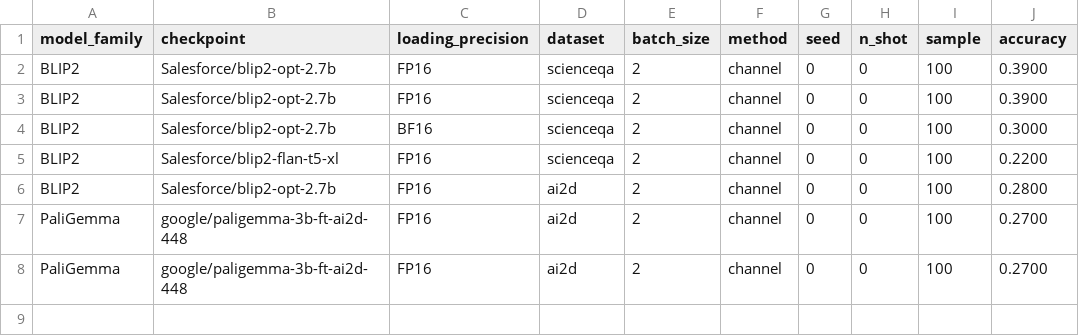
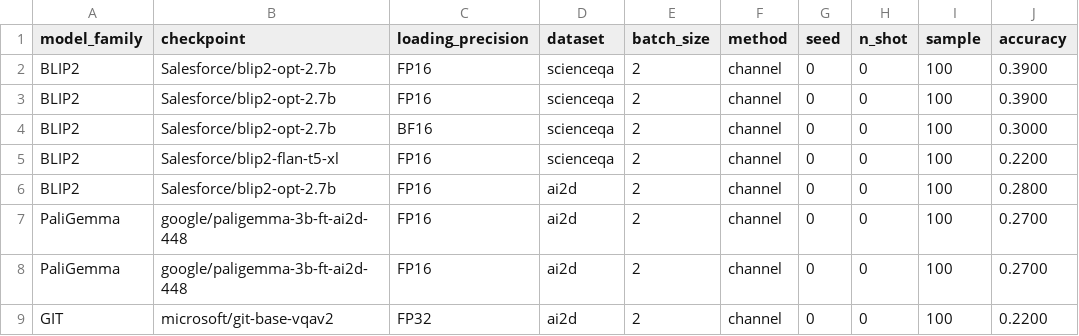
Before and after one commit to souradipp76/MM-PoE, a CSV file: results/channel.csv, drawn as a sheet; the diff names each change by its address in the sheet, - before the commit and + after, or states it on an @@ line.

```diff
--- a/results/channel.csv
+++ b/results/channel.csv
+row 9: GIT | microsoft/git-base-vqav2 | FP32 | ai2d | 2 | channel | 0 | 0 | 100 | 0.2200
```
Also changed, not shown: results/multiple_choice_prompt.csv, results/process_of_elimination.csv, 3 other files.
